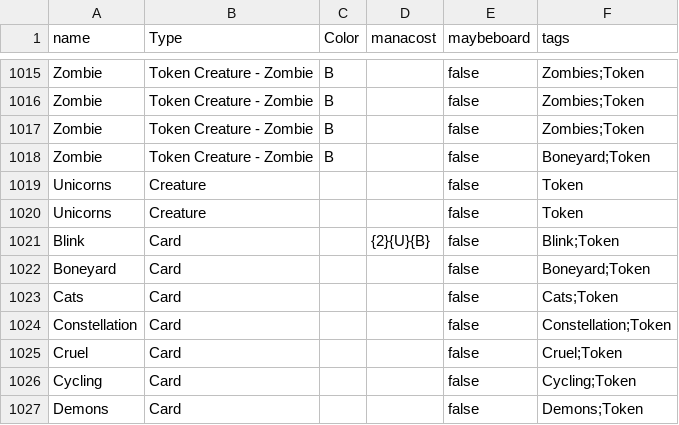
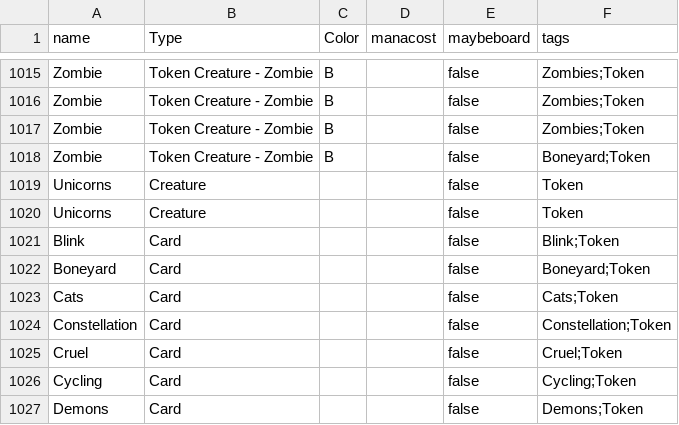
Before and after one commit to LukeyGee/RossCube, a CSV file: cubes/j22-tight.csv, drawn as a sheet; only a part is shown, gaps mark what is left out.

```diff
--- a/cubes/j22-tight.csv
+++ b/cubes/j22-tight.csv
@@ -1020,3 +1020,3 @@
 "Unicorns","Creature","","","false","Token"
-"Blink","Card","","{2}{U}{B}","false","Blink;Token"
+"Blink","Card","","","false","Blink;Token"
 "Boneyard","Card","","","false","Boneyard;Token"
```
